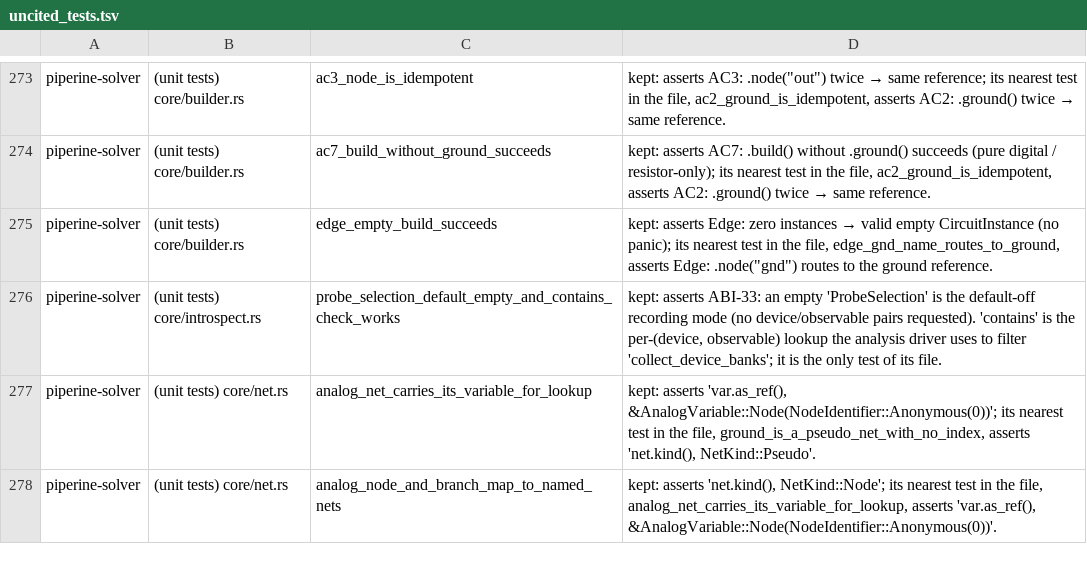
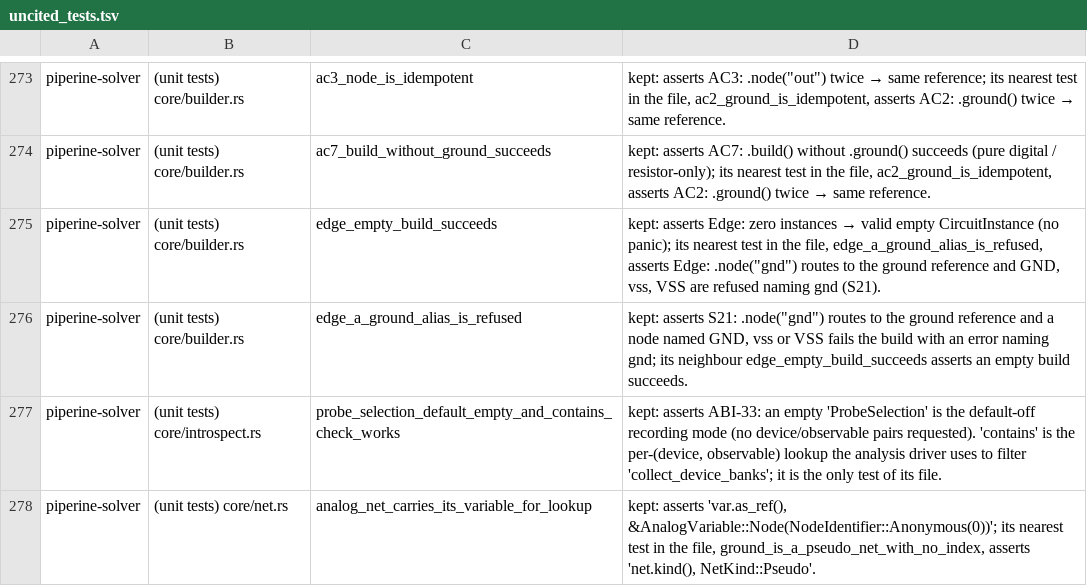
Before and after one commit to vkeslarek/piperine, a TSV file: .specs/features/code-clarity/uncited_tests.tsv, drawn as a sheet; only a part is shown, gaps mark what is left out; the shorter side is filled out with more unchanged rows.

```diff
--- a/.specs/features/code-clarity/uncited_tests.tsv
+++ b/.specs/features/code-clarity/uncited_tests.tsv
@@ -274,3 +274,4 @@ piperine-solver	(unit tests) core/builder.rs	ac3_node_is_idempotent	kept: assert
 piperine-solver	(unit tests) core/builder.rs	ac7_build_without_ground_succeeds	kept: asserts AC7: .build() without .ground() succeeds (pure digital / resistor-only); its nearest test in the file, ac2_ground_is_idempotent, asserts AC2: .ground() twice → same reference.
-piperine-solver	(unit tests) core/builder.rs	edge_empty_build_succeeds	kept: asserts Edge: zero instances → valid empty CircuitInstance (no panic); its nearest test in the file, edge_gnd_name_routes_to_ground, asserts Edge: .node("gnd") routes to the ground reference.
+piperine-solver	(unit tests) core/builder.rs	edge_empty_build_succeeds	kept: asserts Edge: zero instances → valid empty CircuitInstance (no panic); its nearest test in the file, edge_a_ground_alias_is_refused, asserts Edge: .node("gnd") routes to the ground reference and GND, vss, VSS are refused naming gnd (S21).
+piperine-solver	(unit tests) core/builder.rs	edge_a_ground_alias_is_refused	kept: asserts S21: .node("gnd") routes to the ground reference and a node named GND, vss or VSS fails the build with an error naming gnd; its neighbour edge_empty_build_succeeds asserts an empty build succeeds.
 piperine-solver	(unit tests) core/introspect.rs	probe_selection_default_empty_and_contains_check_works	kept: asserts ABI-33: an empty 'ProbeSelection' is the default-off recording mode (no device/observable pairs requested). 'contains' is the per-(device, observable) lookup the analysis driver uses to filter 'collect_device_banks'; it is the only test of its file.
```
Also changed, not shown: crates/piperine-repository-guards/allowances/piperine-solver/free_functions.tsv, crates/piperine-repository-guards/allowances/piperine-solver/undocumented_items.tsv, 10 other files.
